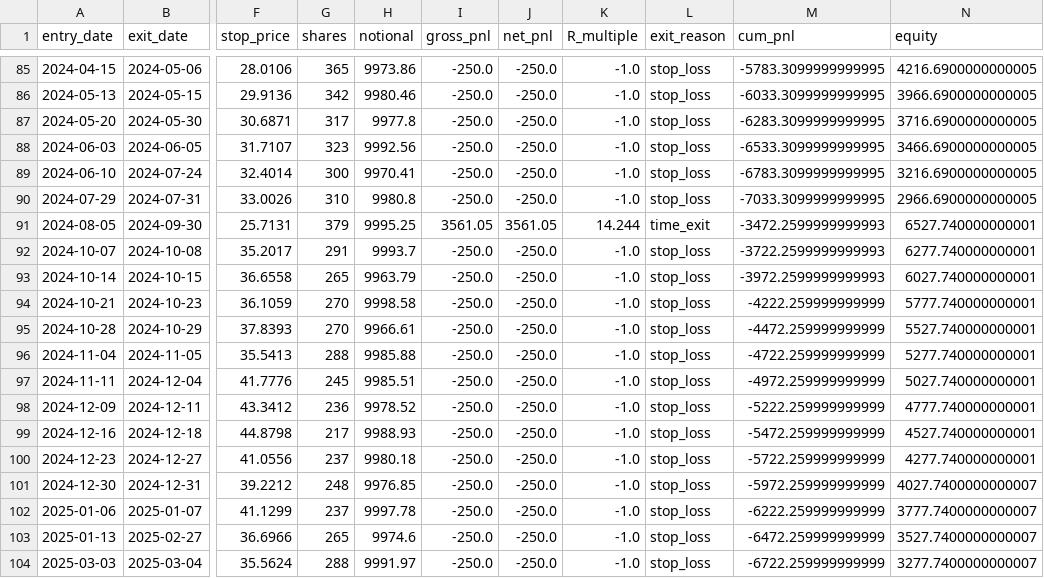
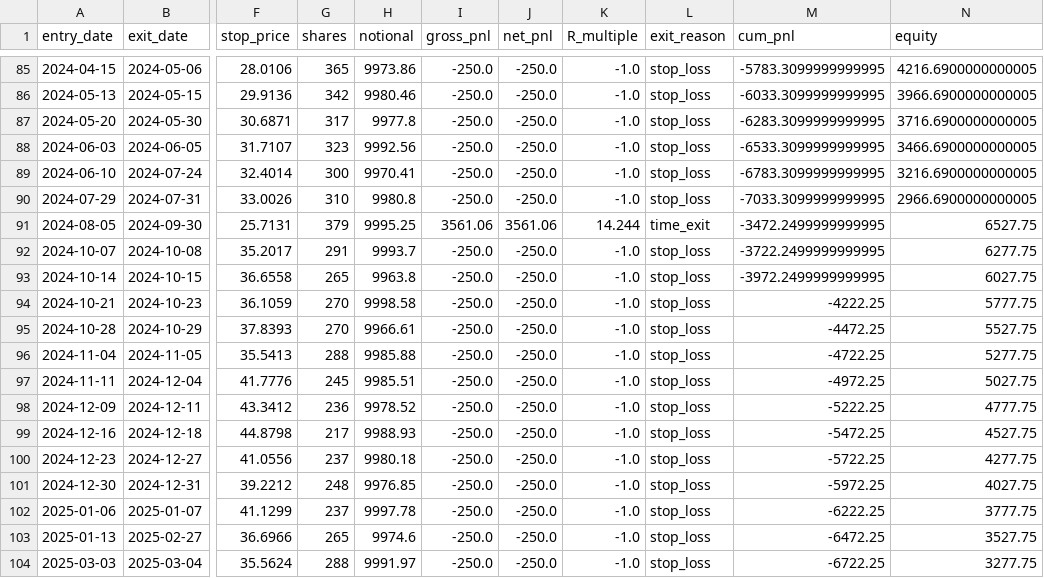
Before and after one commit to crazyfrank2000/codex, a CSV file: TQQQ_LS_40d_trades.csv, drawn as a sheet; only a part is shown, gaps mark what is left out; the diff covers the shown part only; the diff names each change by its address in the sheet, - before the commit and + after, or states it on an @@ line.

```diff
--- a/TQQQ_LS_40d_trades.csv
+++ b/TQQQ_LS_40d_trades.csv
-I91 (gross_pnl): 3561.05
+I91 (gross_pnl): 3561.06
-J91 (net_pnl): 3561.05
+J91 (net_pnl): 3561.06
-M91 (cum_pnl): -3472.2599999999993
+M91 (cum_pnl): -3472.2499999999995
-N91 (equity): 6527.740000000001
+N91 (equity): 6527.75
-M92 (cum_pnl): -3722.2599999999993
+M92 (cum_pnl): -3722.2499999999995
-N92 (equity): 6277.740000000001
+N92 (equity): 6277.75
-H93 (notional): 9963.79
+H93 (notional): 9963.8
-M93 (cum_pnl): -3972.2599999999993
+M93 (cum_pnl): -3972.2499999999995
-N93 (equity): 6027.740000000001
+N93 (equity): 6027.75
-M94 (cum_pnl): -4222.259999999999
+M94 (cum_pnl): -4222.25
-N94 (equity): 5777.740000000001
+N94 (equity): 5777.75
-M95 (cum_pnl): -4472.259999999999
+M95 (cum_pnl): -4472.25
-N95 (equity): 5527.740000000001
+N95 (equity): 5527.75
-M96 (cum_pnl): -4722.259999999999
+M96 (cum_pnl): -4722.25
-N96 (equity): 5277.740000000001
+N96 (equity): 5277.75
-M97 (cum_pnl): -4972.259999999999
+M97 (cum_pnl): -4972.25
-N97 (equity): 5027.740000000001
+N97 (equity): 5027.75
-M98 (cum_pnl): -5222.259999999999
+M98 (cum_pnl): -5222.25
-N98 (equity): 4777.740000000001
+N98 (equity): 4777.75
-M99 (cum_pnl): -5472.259999999999
+M99 (cum_pnl): -5472.25
-N99 (equity): 4527.740000000001
+N99 (equity): 4527.75
-M100 (cum_pnl): -5722.259999999999
+M100 (cum_pnl): -5722.25
-N100 (equity): 4277.740000000001
+N100 (equity): 4277.75
-M101 (cum_pnl): -5972.259999999999
+M101 (cum_pnl): -5972.25
-N101 (equity): 4027.7400000000007
+N101 (equity): 4027.75
-M102 (cum_pnl): -6222.259999999999
+M102 (cum_pnl): -6222.25
-N102 (equity): 3777.7400000000007
+N102 (equity): 3777.75
-M103 (cum_pnl): -6472.259999999999
+M103 (cum_pnl): -6472.25
-N103 (equity): 3527.7400000000007
+N103 (equity): 3527.75
-M104 (cum_pnl): -6722.259999999999
+M104 (cum_pnl): -6722.25
-N104 (equity): 3277.7400000000007
+N104 (equity): 3277.75
```
Also changed, not shown: 66 edited cells elsewhere in this file, TQQQ_LO_10d_trades.csv, TQQQ_LO_5d_trades.csv, 23 other files.
